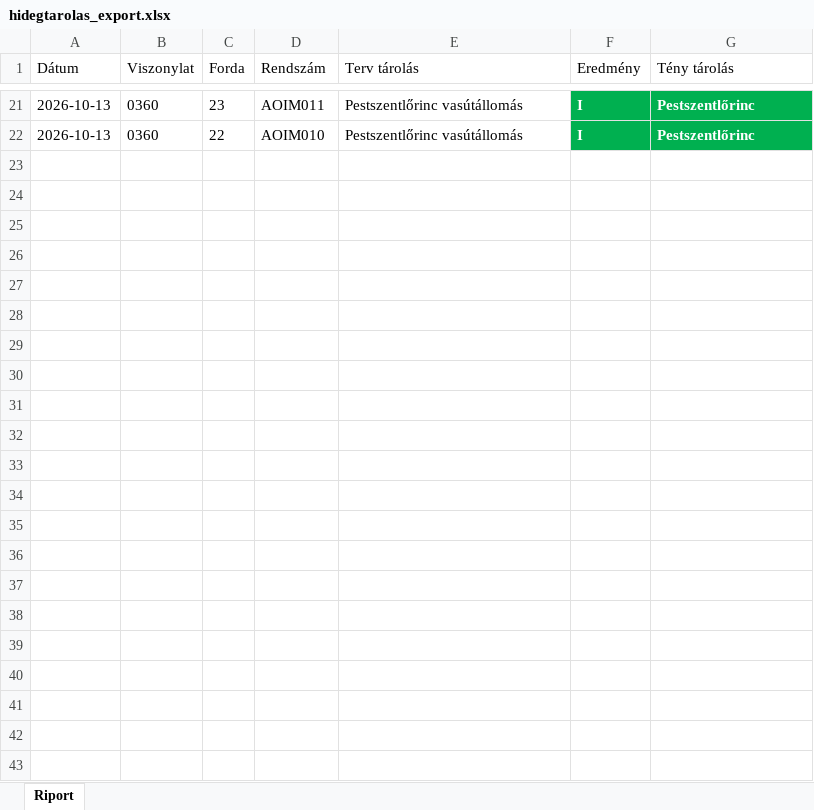
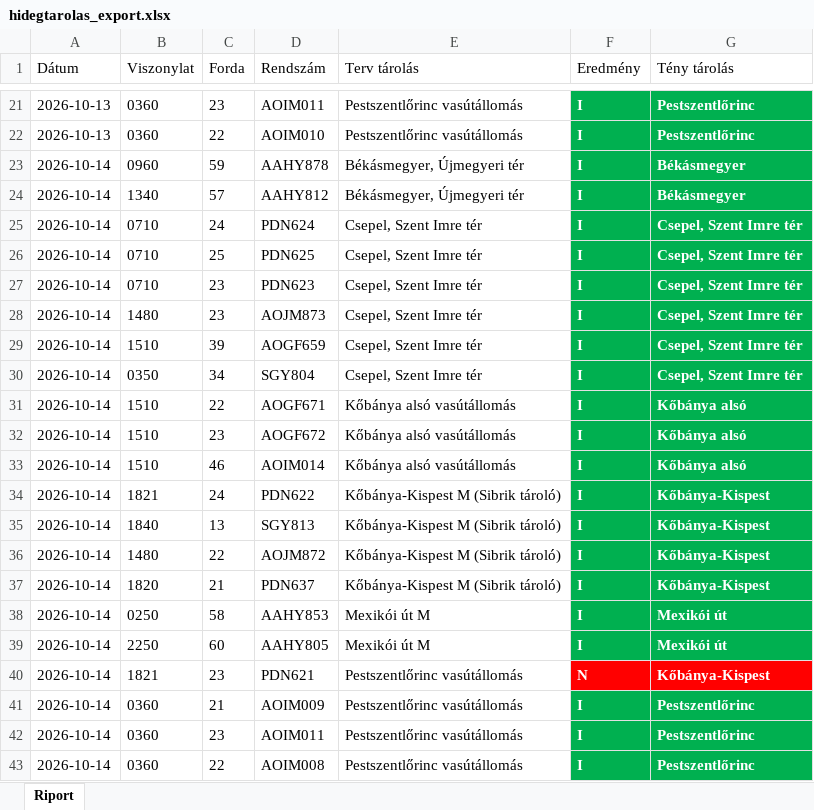
Before and after one commit to owm-a/hidegtarolas, an Excel workbook: data/hidegtarolas_export.xlsx, sheet Riport, drawn as a sheet; only a part is shown, gaps mark what is left out; values as stored, in another font and other column widths than the file's, no borders; the diff names each change by its address in the sheet, - before the commit and + after, or states it on an @@ line.

```diff
--- a/data/hidegtarolas_export.xlsx (sheet Riport)
+++ b/data/hidegtarolas_export.xlsx (sheet Riport)
+row 23: 2026-10-14 | 0960 | 59 | AAHY878 | Békásmegyer, Újmegyeri tér | I | Békásmegyer
+row 24: 2026-10-14 | 1340 | 57 | AAHY812 | Békásmegyer, Újmegyeri tér | I | Békásmegyer
+row 25: 2026-10-14 | 0710 | 24 | PDN624 | Csepel, Szent Imre tér | I | Csepel, Szent Imre tér
+row 26: 2026-10-14 | 0710 | 25 | PDN625 | Csepel, Szent Imre tér | I | Csepel, Szent Imre tér
+row 27: 2026-10-14 | 0710 | 23 | PDN623 | Csepel, Szent Imre tér | I | Csepel, Szent Imre tér
+row 28: 2026-10-14 | 1480 | 23 | AOJM873 | Csepel, Szent Imre tér | I | Csepel, Szent Imre tér
+row 29: 2026-10-14 | 1510 | 39 | AOGF659 | Csepel, Szent Imre tér | I | Csepel, Szent Imre tér
+row 30: 2026-10-14 | 0350 | 34 | SGY804 | Csepel, Szent Imre tér | I | Csepel, Szent Imre tér
+row 31: 2026-10-14 | 1510 | 22 | AOGF671 | Kőbánya alsó vasútállomás | I | Kőbánya alsó
+row 32: 2026-10-14 | 1510 | 23 | AOGF672 | Kőbánya alsó vasútállomás | I | Kőbánya alsó
+row 33: 2026-10-14 | 1510 | 46 | AOIM014 | Kőbánya alsó vasútállomás | I | Kőbánya alsó
+row 34: 2026-10-14 | 1821 | 24 | PDN622 | Kőbánya-Kispest M (Sibrik tároló) | I | Kőbánya-Kispest
+row 35: 2026-10-14 | 1840 | 13 | SGY813 | Kőbánya-Kispest M (Sibrik tároló) | I | Kőbánya-Kispest
+row 36: 2026-10-14 | 1480 | 22 | AOJM872 | Kőbánya-Kispest M (Sibrik tároló) | I | Kőbánya-Kispest
+row 37: 2026-10-14 | 1820 | 21 | PDN637 | Kőbánya-Kispest M (Sibrik tároló) | I | Kőbánya-Kispest
+row 38: 2026-10-14 | 0250 | 58 | AAHY853 | Mexikói út M | I | Mexikói út
+row 39: 2026-10-14 | 2250 | 60 | AAHY805 | Mexikói út M | I | Mexikói út
+row 40: 2026-10-14 | 1821 | 23 | PDN621 | Pestszentlőrinc vasútállomás | N | Kőbánya-Kispest
+row 41: 2026-10-14 | 0360 | 21 | AOIM009 | Pestszentlőrinc vasútállomás | I | Pestszentlőrinc
+row 42: 2026-10-14 | 0360 | 23 | AOIM011 | Pestszentlőrinc vasútállomás | I | Pestszentlőrinc
+row 43: 2026-10-14 | 0360 | 22 | AOIM008 | Pestszentlőrinc vasútállomás | I | Pestszentlőrinc
```
Also changed, not shown: data/garazstarolas_export.xlsx, 4 other files.
